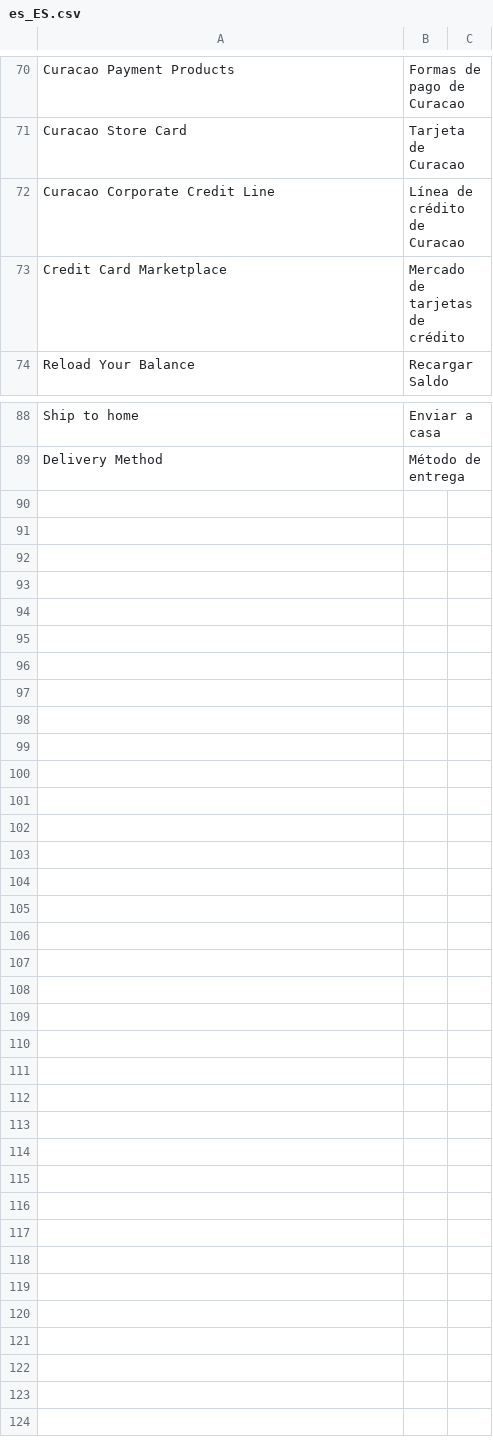
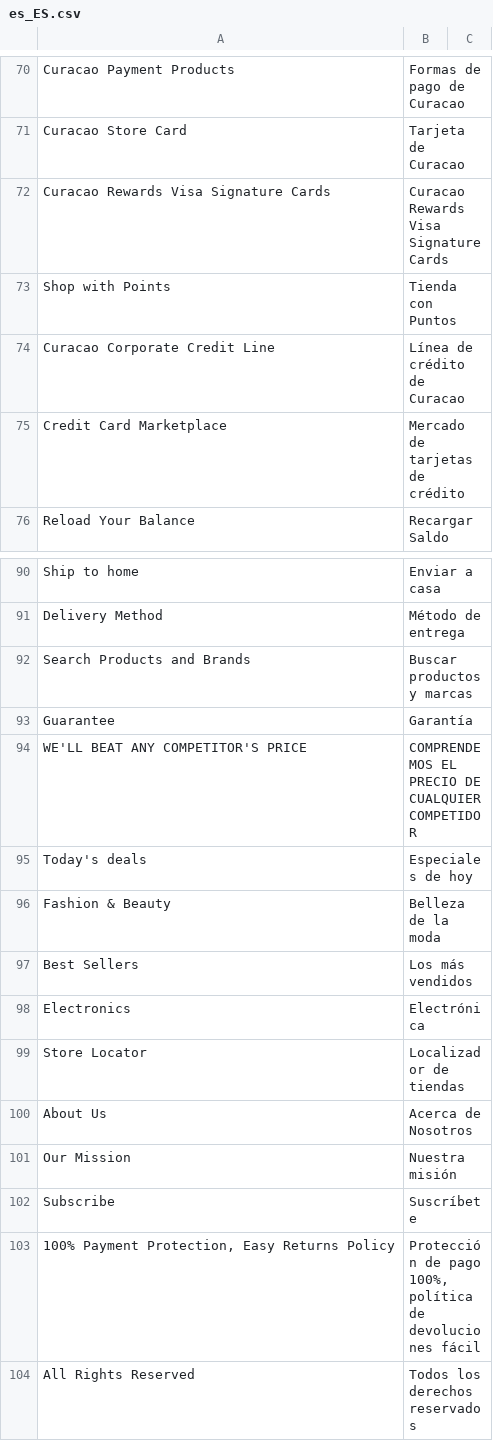
Before and after one commit to hanghua2017/icuracao-dev, a CSV file: app/design/frontend/Dyode/curacao/i18n/es_ES.csv, drawn as a sheet; only a part is shown, gaps mark what is left out.

```diff
--- a/app/design/frontend/Dyode/curacao/i18n/es_ES.csv
+++ b/app/design/frontend/Dyode/curacao/i18n/es_ES.csv
@@ -71,2 +71,4 @@
 "Curacao Store Card","Tarjeta de Curacao"
+"Curacao Rewards Visa Signature Cards","Curacao Rewards Visa Signature Cards"
+"Shop with Points","Tienda con Puntos"
 "Curacao Corporate Credit Line","Línea de crédito de Curacao"
@@ -89 +91,14 @@
 "Delivery Method","Método de entrega"
+"Search Products and Brands","Buscar productos y marcas"
+"Guarantee","Garantía"
+"WE'LL BEAT ANY COMPETITOR'S PRICE","COMPRENDEMOS EL PRECIO DE CUALQUIER COMPETIDOR"
+"Today's deals","Especiales de hoy"
+"Fashion & Beauty","Belleza de la moda"
+"Best Sellers","Los más vendidos"
+"Electronics","Electrónica"
+"Store Locator","Localizador de tiendas"
+"About Us","Acerca de Nosotros"
+"Our Mission","Nuestra misión"
+"Subscribe","Suscríbete"
+"100% Payment Protection, Easy Returns Policy","Protección de pago 100%, política de devoluciones fácil"
+"All Rights Reserved","Todos los derechos reservados"
```
Also changed, not shown: 9 other files.
